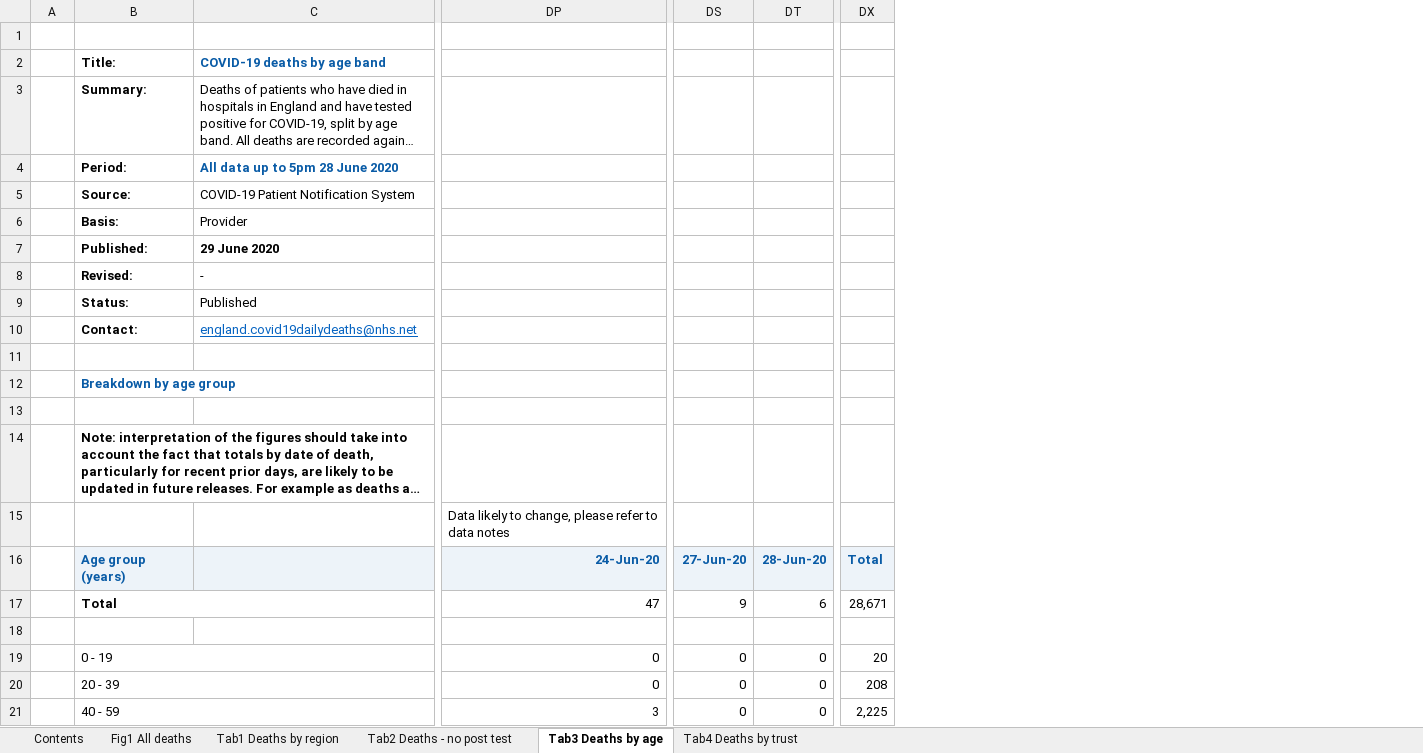
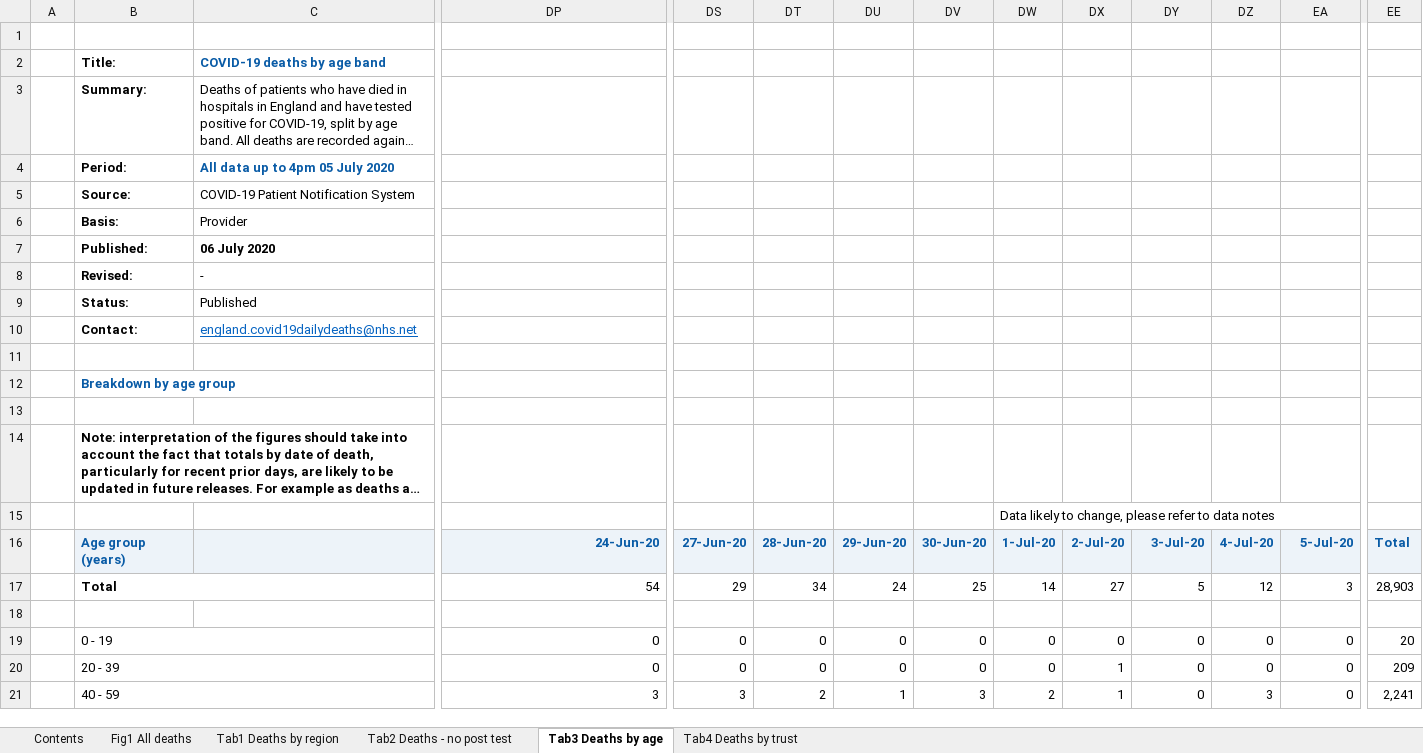
Before and after one commit to psychty/another_covid_repo, an Excel workbook: refreshed_daily_deaths_trust.xlsx, sheet Tab3 Deaths by age, drawn as a sheet; only a part is shown, gaps mark what is left out; long unchanged cells end in …; values as stored, in another font and other column widths than the file's, no borders; conditional formats not drawn; addresses are those after the commit; the diff covers the shown part only; the diff names each change by its address in the sheet, - before the commit and + after, or states it on an @@ line.

```diff
--- a/refreshed_daily_deaths_trust.xlsx (sheet Tab3 Deaths by age)
+++ b/refreshed_daily_deaths_trust.xlsx (sheet Tab3 Deaths by age)
+column DS, rows 16-21: 27-Jun-20 | 29 |  | 0 | 0 | 3
+column DT, rows 16-21: 28-Jun-20 | 34 |  | 0 | 0 | 2
+column DU, rows 16-21: 29-Jun-20 | 24 |  | 0 | 0 | 1
+column DV, rows 16-21: 30-Jun-20 | 25 |  | 0 | 0 | 3
+column DW, rows 15-21: Data likely to change, please refer to data notes | 1-Jul-20 | 14 |  | 0 | 0 | 2
+column DX, rows 16-21: 2-Jul-20 | 27 |  | 0 | 1 | 1
+column DZ, rows 16-21: 4-Jul-20 | 12 |  | 0 | 0 | 3
-C4: All data up to 5pm 28 June 2020
+C4: All data up to 4pm 05 July 2020
-C7: 29 June 2020
+C7: 06 July 2020
-DP15: Data likely to change, please refer to data notes
+DP15: (empty)
-DY16: 27-Jun-20
+DY16: 3-Jul-20
-EA16: 28-Jun-20
+EA16: 5-Jul-20
-DP17: 47
+DP17: 54
-DY17: 9
+DY17: 5
-EA17: 6
+EA17: 3
-EE17: 28,671
+EE17: 28,903
-EE20: 208
+EE20: 209
-EE21: 2,225
+EE21: 2,241
```
Also changed, not shown: 70 edited cells elsewhere in this sheet, sheet Tab1 Deaths by region, sheet Tab2 Deaths - no post test, sheet Tab4 Deaths by trust, sheet Contents, sheet Fig1 All deaths, charts or pictures, 26 other files.
